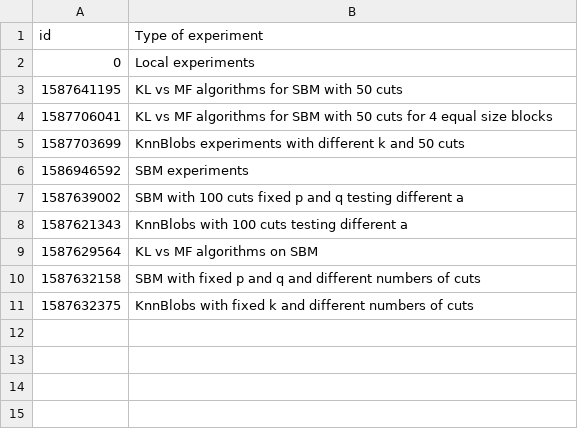
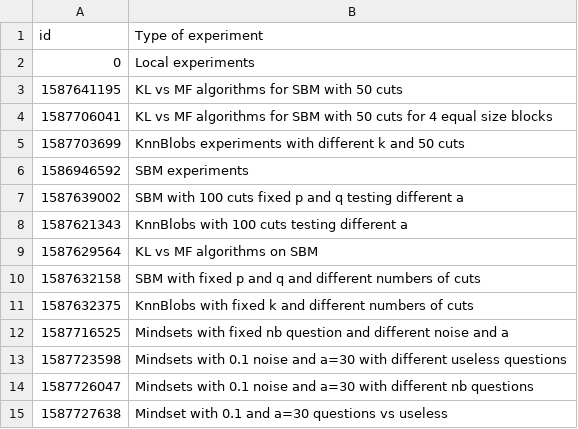
Before and after one commit to dfioravanti/tangles, a CSV file: experiments.csv, drawn as a sheet; the diff names each change by its address in the sheet, - before the commit and + after, or states it on an @@ line.

Commit message:
Added new experiments

```diff
--- a/experiments.csv
+++ b/experiments.csv
+row 12: 1587716525 | Mindsets with fixed nb question and different noise and a
+row 13: 1587723598 | Mindsets with 0.1 noise and a=30 with different useless questions
+row 14: 1587726047 | Mindsets with 0.1 noise and a=30 with different nb questions
+row 15: 1587727638 | Mindset with 0.1 and a=30 questions vs useless
```
